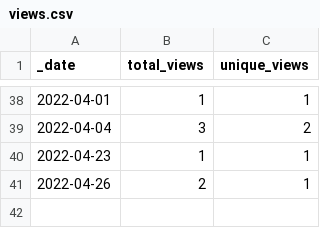
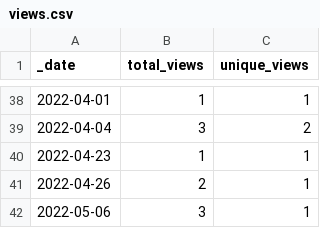
Before and after one commit to AlexRogalskiy/spark-patterns, a CSV file: traffic/views.csv, drawn as a sheet; only a part is shown, gaps mark what is left out.

```diff
--- a/traffic/views.csv
+++ b/traffic/views.csv
@@ -41 +41,2 @@ _date,total_views,unique_views
 2022-04-26,2,1
+2022-05-06,3,1
```
Also changed, not shown: traffic/clones.csv, 1 other file.
